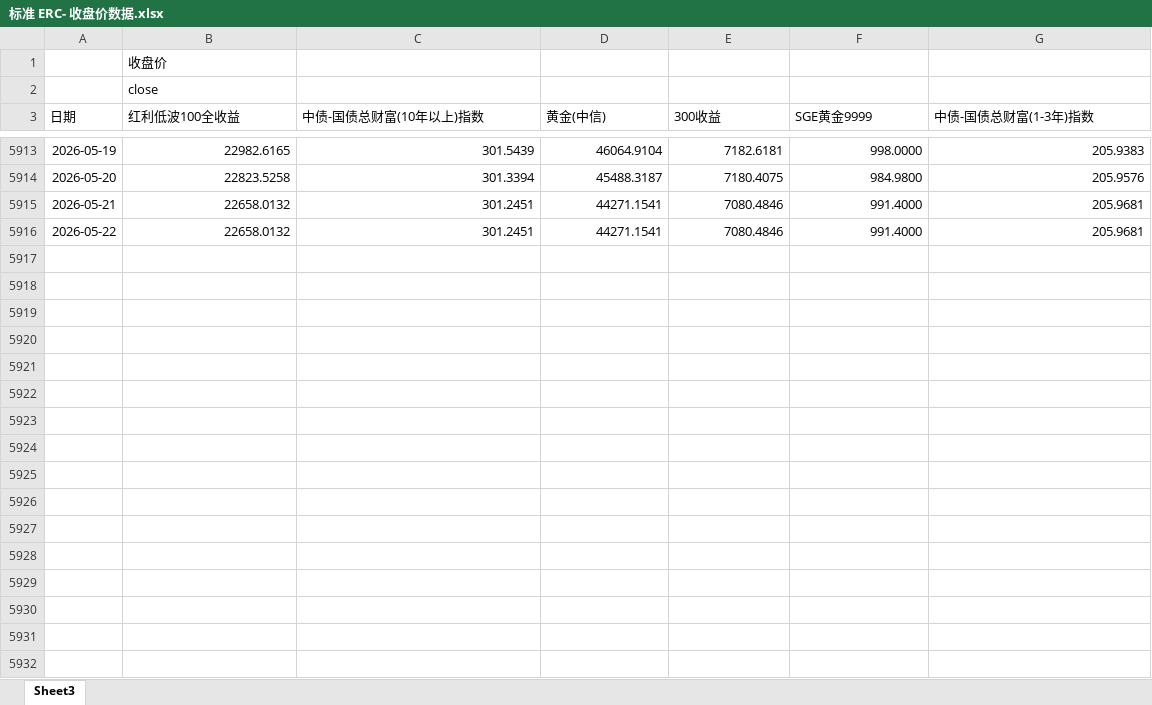
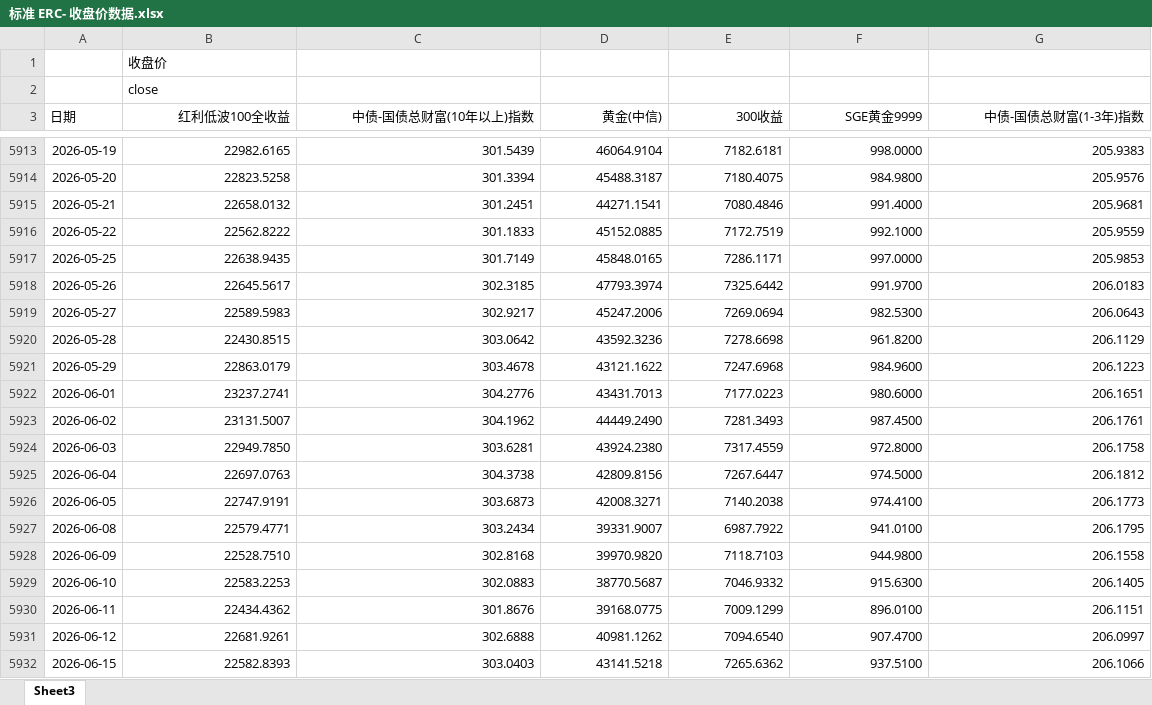
Before and after one commit to Lo2004/erc-streamlit-dashboard, an Excel workbook: data/标准 ERC- 收盘价数据.xlsx, sheet Sheet3, drawn as a sheet; only a part is shown, gaps mark what is left out; values as stored, in another font and other column widths than the file's, no borders; the diff covers the shown part only; the diff names each change by its address in the sheet, - before the commit and + after, or states it on an @@ line.

Commit message:
Refresh baseline ERC data in daily job

```diff
--- a/data/标准 ERC- 收盘价数据.xlsx (sheet Sheet3)
+++ b/data/标准 ERC- 收盘价数据.xlsx (sheet Sheet3)
-B3:G3 alignment: left
+B3:G3 alignment: right
-B5916 (红利低波100全收益): 22658.0132
+B5916 (红利低波100全收益): 22562.8222
-C5916 (中债-国债总财富(10年以上)指数): 301.2451
+C5916 (中债-国债总财富(10年以上)指数): 301.1833
-D5916 (黄金(中信)): 44271.1541
+D5916 (黄金(中信)): 45152.0885
-E5916 (300收益): 7080.4846
+E5916 (300收益): 7172.7519
-F5916 (SGE黄金9999): 991.4000
+F5916 (SGE黄金9999): 992.1000
-G5916 (中债-国债总财富(1-3年)指数): 205.9681
+G5916 (中债-国债总财富(1-3年)指数): 205.9559
+row 5917: 2026-05-25 | 22638.9435 | 301.7149 | 45848.0165 | 7286.1171 | 997.0000 | 205.9853
+row 5918: 2026-05-26 | 22645.5617 | 302.3185 | 47793.3974 | 7325.6442 | 991.9700 | 206.0183
+row 5919: 2026-05-27 | 22589.5983 | 302.9217 | 45247.2006 | 7269.0694 | 982.5300 | 206.0643
+row 5920: 2026-05-28 | 22430.8515 | 303.0642 | 43592.3236 | 7278.6698 | 961.8200 | 206.1129
+row 5921: 2026-05-29 | 22863.0179 | 303.4678 | 43121.1622 | 7247.6968 | 984.9600 | 206.1223
+row 5922: 2026-06-01 | 23237.2741 | 304.2776 | 43431.7013 | 7177.0223 | 980.6000 | 206.1651
+row 5923: 2026-06-02 | 23131.5007 | 304.1962 | 44449.2490 | 7281.3493 | 987.4500 | 206.1761
+row 5924: 2026-06-03 | 22949.7850 | 303.6281 | 43924.2380 | 7317.4559 | 972.8000 | 206.1758
+row 5925: 2026-06-04 | 22697.0763 | 304.3738 | 42809.8156 | 7267.6447 | 974.5000 | 206.1812
+row 5926: 2026-06-05 | 22747.9191 | 303.6873 | 42008.3271 | 7140.2038 | 974.4100 | 206.1773
+row 5927: 2026-06-08 | 22579.4771 | 303.2434 | 39331.9007 | 6987.7922 | 941.0100 | 206.1795
+row 5928: 2026-06-09 | 22528.7510 | 302.8168 | 39970.9820 | 7118.7103 | 944.9800 | 206.1558
+row 5929: 2026-06-10 | 22583.2253 | 302.0883 | 38770.5687 | 7046.9332 | 915.6300 | 206.1405
+row 5930: 2026-06-11 | 22434.4362 | 301.8676 | 39168.0775 | 7009.1299 | 896.0100 | 206.1151
+row 5931: 2026-06-12 | 22681.9261 | 302.6888 | 40981.1262 | 7094.6540 | 907.4700 | 206.0997
+row 5932: 2026-06-15 | 22582.8393 | 303.0403 | 43141.5218 | 7265.6362 | 937.5100 | 206.1066
```
Also changed, not shown: 53 added rows and 1 edited cell elsewhere in this sheet, 6 other files.
